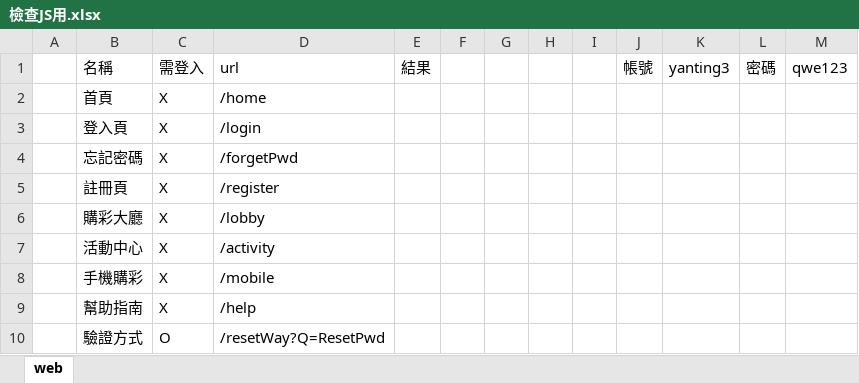
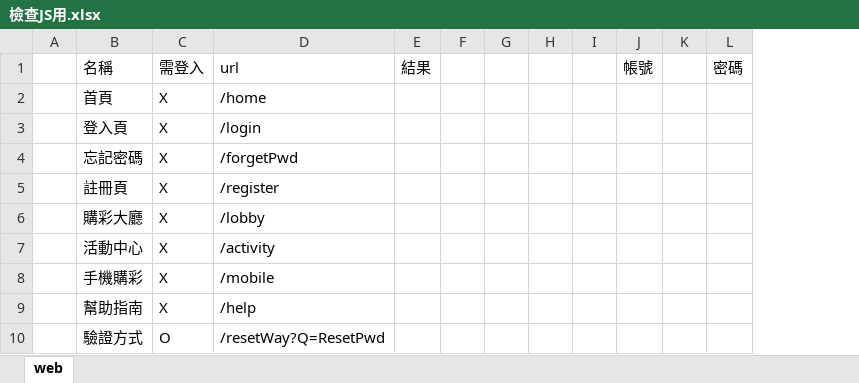
Before and after one commit to ytccoding/JSCheck, an Excel workbook: 檢查JS用.xlsx, sheet web, drawn as a sheet; only a part is shown; values as stored, in another font and other column widths than the file's, no borders; removed rows and columns are numbered as before the commit, all else as after; the diff names each change by its address in the sheet, - before the commit and + after, or states it on an @@ line.

```diff
--- a/檢查JS用.xlsx (sheet web)
+++ b/檢查JS用.xlsx (sheet web)
-column K (yanting3), empty
+column K, empty
-column M (qwe123), empty
```
Also changed, not shown: 主副域名對照表.xlsx, 檢查JS用_H5.xlsx, 4 other files.
